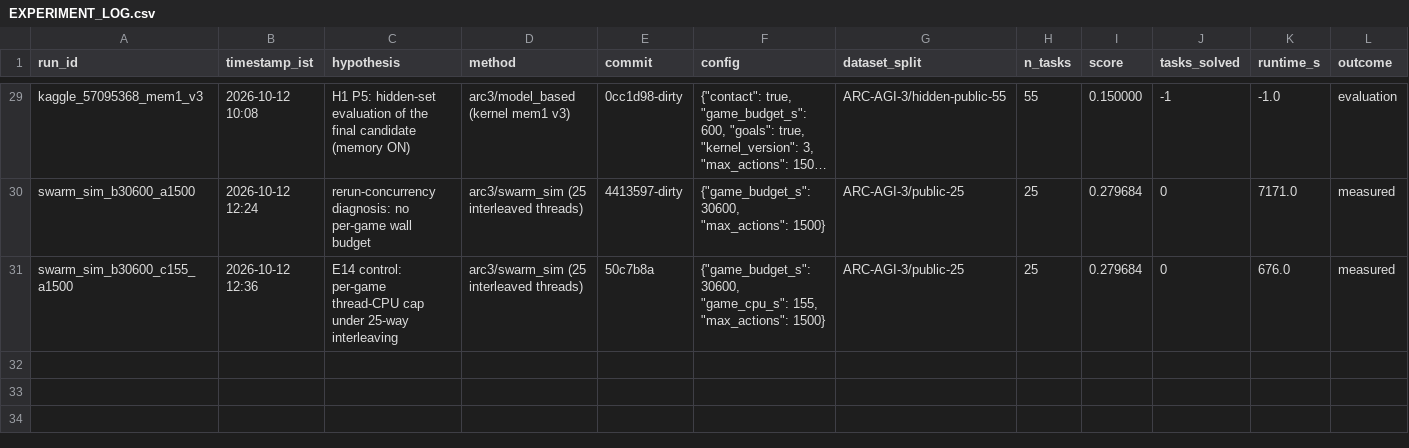
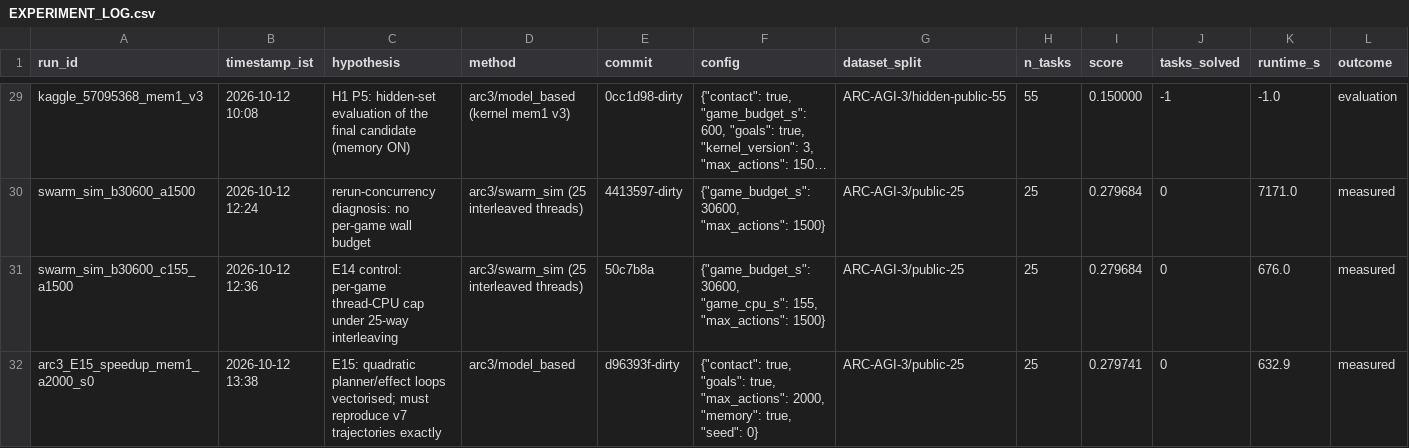
Before and after one commit to rodriguescarson/arc-prize-2026, a CSV file: EXPERIMENT_LOG.csv, drawn as a sheet; only a part is shown, gaps mark what is left out; long unchanged cells end in …; rows hold the shown columns only; the diff names each change by its address in the sheet, - before the commit and + after, or states it on an @@ line.

Commit message:
E15: vectorise adjacent_classes and _ahead_cells (quadratic in object count); 24/25 public games bit-identical, bp35 no longer pathological

```diff
--- a/EXPERIMENT_LOG.csv
+++ b/EXPERIMENT_LOG.csv
+row 32: arc3_E15_speedup_mem1_a2000_s0 | 2026-10-12 13:38 | E15: quadratic planner/effect loops vectorised; must reproduce v7 trajectories exactly | arc3/model_based | d96393f-dirty | {"contact": true, "goals": true, "max_actions": 2000, "memory": true, "seed": 0} | ARC-AGI-3/public-25 | 25 | 0.279741 | 0 | 632.9 | measured
```
Also changed, not shown: 6 other files.
